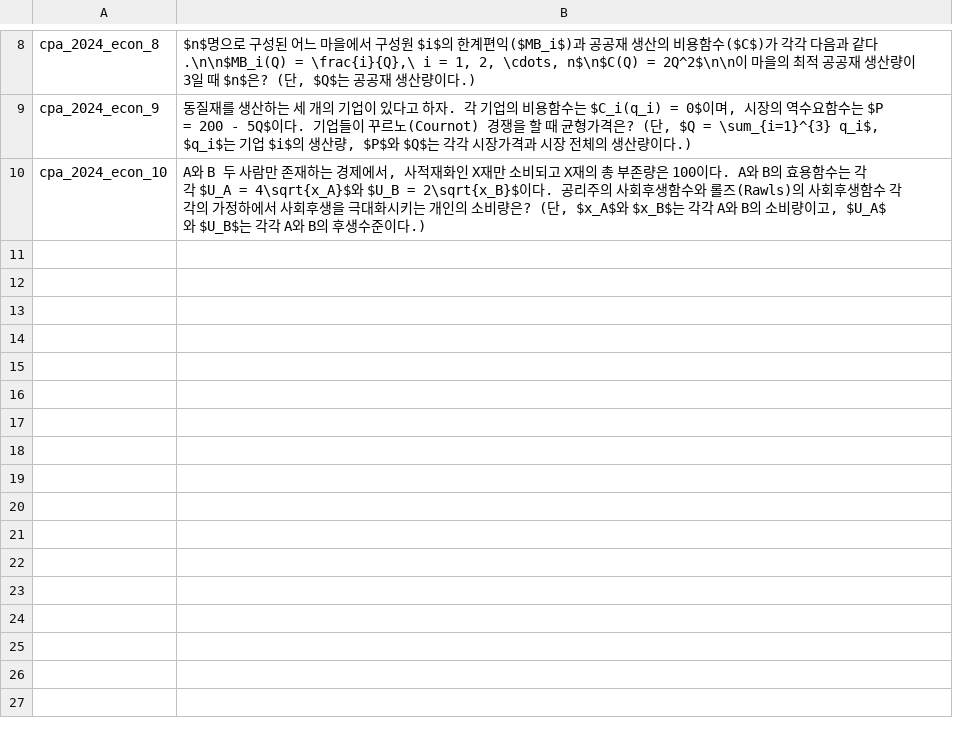
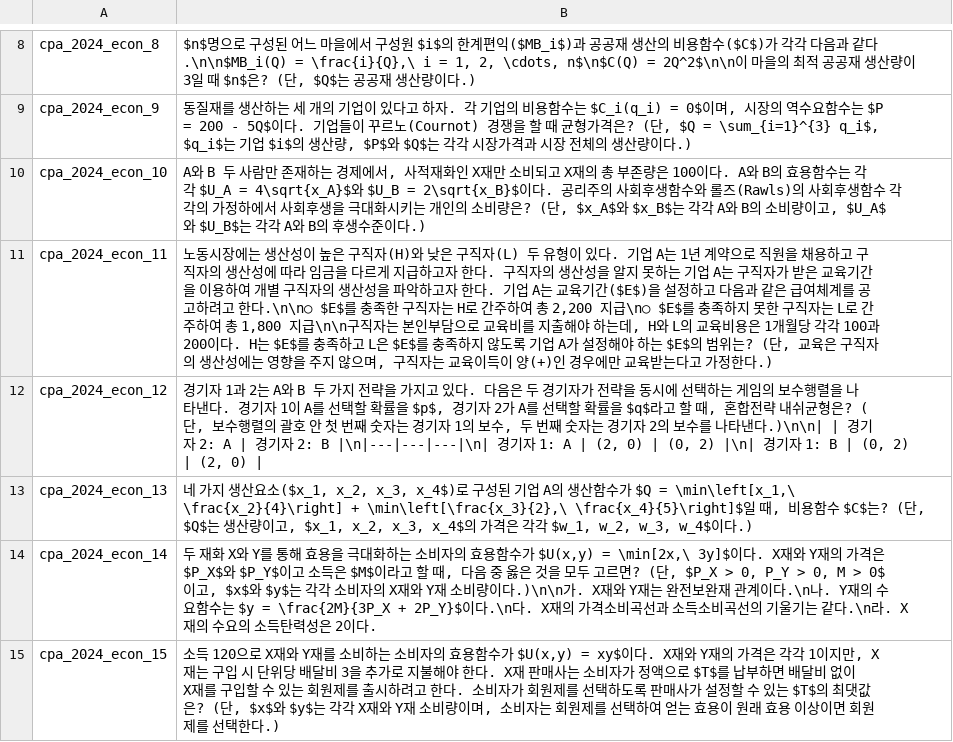
Before and after one commit to jihorag/-, a TSV file: 6_db_utils/answer_keys/_img2txt_cpa2024_econ.tsv, drawn as a sheet; only a part is shown, gaps mark what is left out.

Commit message:
auto-sync: 2026-05-22 11:46:29

```diff
--- a/6_db_utils/answer_keys/_img2txt_cpa2024_econ.tsv
+++ b/6_db_utils/answer_keys/_img2txt_cpa2024_econ.tsv
@@ -10 +10,6 @@ cpa_2024_econ_9	동질재를 생산하는 세 개의 기업이 있다고 하자.
 cpa_2024_econ_10	A와 B 두 사람만 존재하는 경제에서, 사적재화인 X재만 소비되고 X재의 총 부존량은 100이다. A와 B의 효용함수는 각각 $U_A = 4\sqrt{x_A}$와 $U_B = 2\sqrt{x_B}$이다. 공리주의 사회후생함수와 롤즈(Rawls)의 사회후생함수 각각의 가정하에서 사회후생을 극대화시키는 개인의 소비량은? (단, $x_A$와 $x_B$는 각각 A와 B의 소비량이고, $U_A$와 $U_B$는 각각 A와 B의 후생수준이다.)
+cpa_2024_econ_11	노동시장에는 생산성이 높은 구직자(H)와 낮은 구직자(L) 두 유형이 있다. 기업 A는 1년 계약으로 직원을 채용하고 구직자의 생산성에 따라 임금을 다르게 지급하고자 한다. 구직자의 생산성을 알지 못하는 기업 A는 구직자가 받은 교육기간을 이용하여 개별 구직자의 생산성을 파악하고자 한다. 기업 A는 교육기간($E$)을 설정하고 다음과 같은 급여체계를 공고하려고 한다.\n\n○ $E$를 충족한 구직자는 H로 간주하여 총 2,200 지급\n○ $E$를 충족하지 못한 구직자는 L로 간주하여 총 1,800 지급\n\n구직자는 본인부담으로 교육비를 지출해야 하는데, H와 L의 교육비용은 1개월당 각각 100과 200이다. H는 $E$를 충족하고 L은 $E$를 충족하지 않도록 기업 A가 설정해야 하는 $E$의 범위는? (단, 교육은 구직자의 생산성에는 영향을 주지 않으며, 구직자는 교육이득이 양(+)인 경우에만 교육받는다고 가정한다.)
+cpa_2024_econ_12	경기자 1과 2는 A와 B 두 가지 전략을 가지고 있다. 다음은 두 경기자가 전략을 동시에 선택하는 게임의 보수행렬을 나타낸다. 경기자 1이 A를 선택할 확률을 $p$, 경기자 2가 A를 선택할 확률을 $q$라고 할 때, 혼합전략 내쉬균형은? (단, 보수행렬의 괄호 안 첫 번째 숫자는 경기자 1의 보수, 두 번째 숫자는 경기자 2의 보수를 나타낸다.)\n\n|  | 경기자 2: A | 경기자 2: B |\n|---|---|---|\n| 경기자 1: A | (2, 0) | (0, 2) |\n| 경기자 1: B | (0, 2) | (2, 0) |
+cpa_2024_econ_13	네 가지 생산요소($x_1, x_2, x_3, x_4$)로 구성된 기업 A의 생산함수가 $Q = \min\left[x_1,\ \frac{x_2}{4}\right] + \min\left[\frac{x_3}{2},\ \frac{x_4}{5}\right]$일 때, 비용함수 $C$는? (단, $Q$는 생산량이고, $x_1, x_2, x_3, x_4$의 가격은 각각 $w_1, w_2, w_3, w_4$이다.)
+cpa_2024_econ_14	두 재화 X와 Y를 통해 효용을 극대화하는 소비자의 효용함수가 $U(x,y) = \min[2x,\ 3y]$이다. X재와 Y재의 가격은 $P_X$와 $P_Y$이고 소득은 $M$이라고 할 때, 다음 중 옳은 것을 모두 고르면? (단, $P_X > 0, P_Y > 0, M > 0$이고, $x$와 $y$는 각각 소비자의 X재와 Y재 소비량이다.)\n\n가. X재와 Y재는 완전보완재 관계이다.\n나. Y재의 수요함수는 $y = \frac{2M}{3P_X + 2P_Y}$이다.\n다. X재의 가격소비곡선과 소득소비곡선의 기울기는 같다.\n라. X재의 수요의 소득탄력성은 2이다.
+cpa_2024_econ_15	소득 120으로 X재와 Y재를 소비하는 소비자의 효용함수가 $U(x,y) = xy$이다. X재와 Y재의 가격은 각각 1이지만, X재는 구입 시 단위당 배달비 3을 추가로 지불해야 한다. X재 판매사는 소비자가 정액으로 $T$를 납부하면 배달비 없이 X재를 구입할 수 있는 회원제를 출시하려고 한다. 소비자가 회원제를 선택하도록 판매사가 설정할 수 있는 $T$의 최댓값은? (단, $x$와 $y$는 각각 X재와 Y재 소비량이며, 소비자는 회원제를 선택하여 얻는 효용이 원래 효용 이상이면 회원제를 선택한다.)
```
